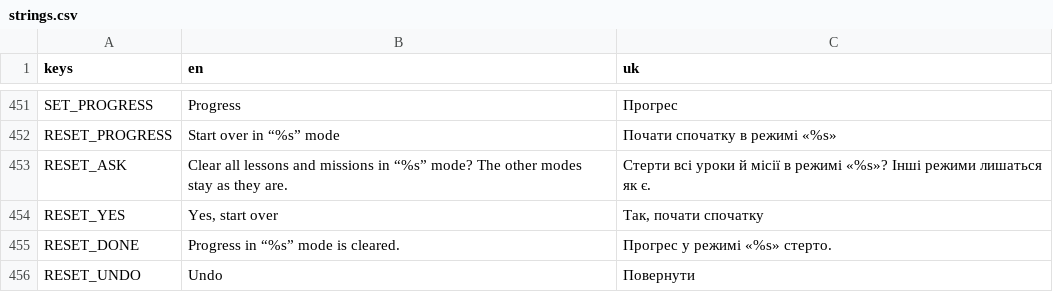
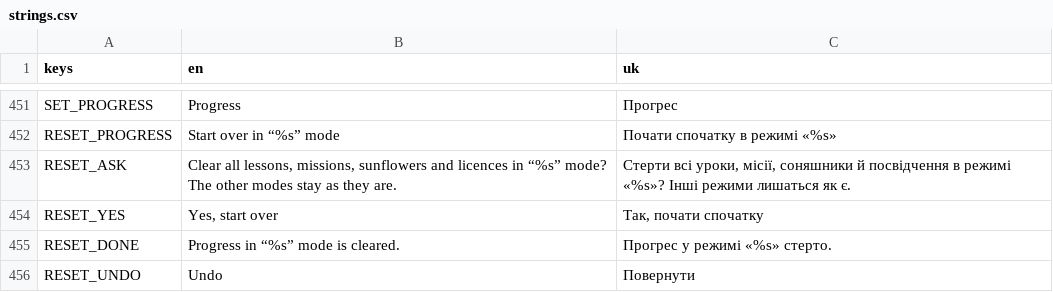
Before and after one commit to marybezuhla/shyriai, a CSV file: app/i18n/strings.csv, drawn as a sheet; only a part is shown, gaps mark what is left out; the diff covers the shown part only.

```diff
--- a/app/i18n/strings.csv
+++ b/app/i18n/strings.csv
@@ -452,3 +452,3 @@ SET_PROGRESS,Progress,Прогрес
 RESET_PROGRESS,Start over in “%s” mode,Почати спочатку в режимі «%s»
-RESET_ASK,Clear all lessons and missions in “%s” mode? The other modes stay as they are.,Стерти всі уроки й місії в режимі «%s»? Інші режими лишаться як є.
+RESET_ASK,"Clear all lessons, missions, sunflowers and licences in “%s” mode? The other modes stay as they are.","Стерти всі уроки, місії, соняшники й посвідчення в режимі «%s»? Інші режими лишаться як є."
 RESET_YES,"Yes, start over","Так, почати спочатку"
```
Also changed, not shown: 61 added rows elsewhere in this file, 23 other files.
